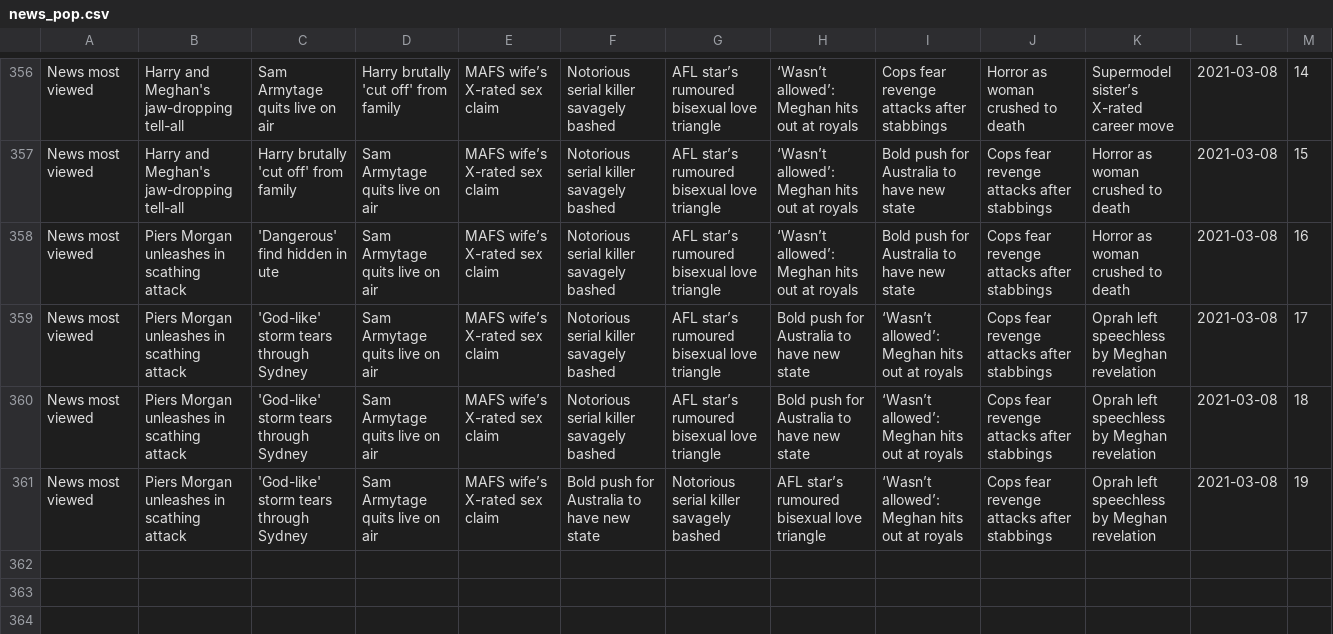
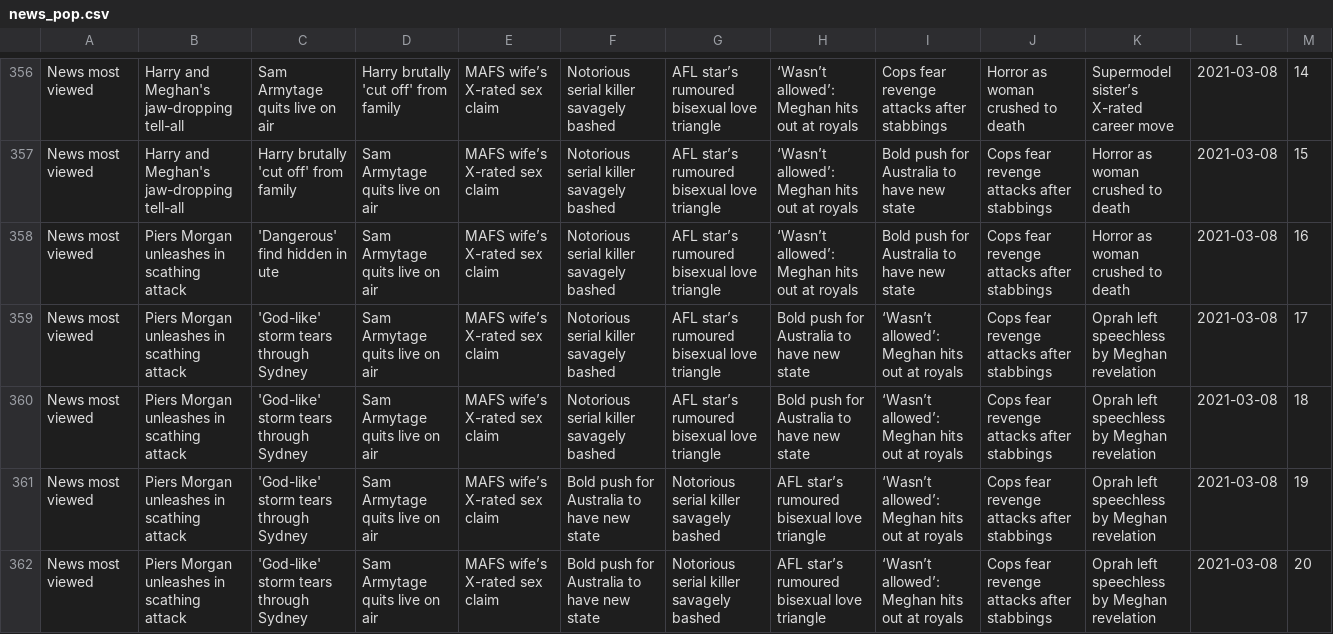
Before and after one commit to joshnicholas/trends, a CSV file: data/news_pop.csv, drawn as a sheet; only a part is shown, gaps mark what is left out; the diff names each change by its address in the sheet, - before the commit and + after, or states it on an @@ line.

Commit message:
Latest data: Mon Mar  8 10:33:33 UTC 2021

```diff
--- a/data/news_pop.csv
+++ b/data/news_pop.csv
+row 362: News most viewed | Piers Morgan unleashes in scathing attack | 'God-like' storm tears through Sydney | Sam Armytage quits live on air | MAFS wife’s X-rated sex claim | Bold push for Australia to have new state | Notorious serial killer savagely bashed | AFL star’s rumoured bisexual love triangle | ‘Wasn’t allowed’: Meghan hits out at royals | Cops fear revenge attacks after stabbings | Oprah left speechless by Meghan revelation | 2021-03-08 | 20
```
